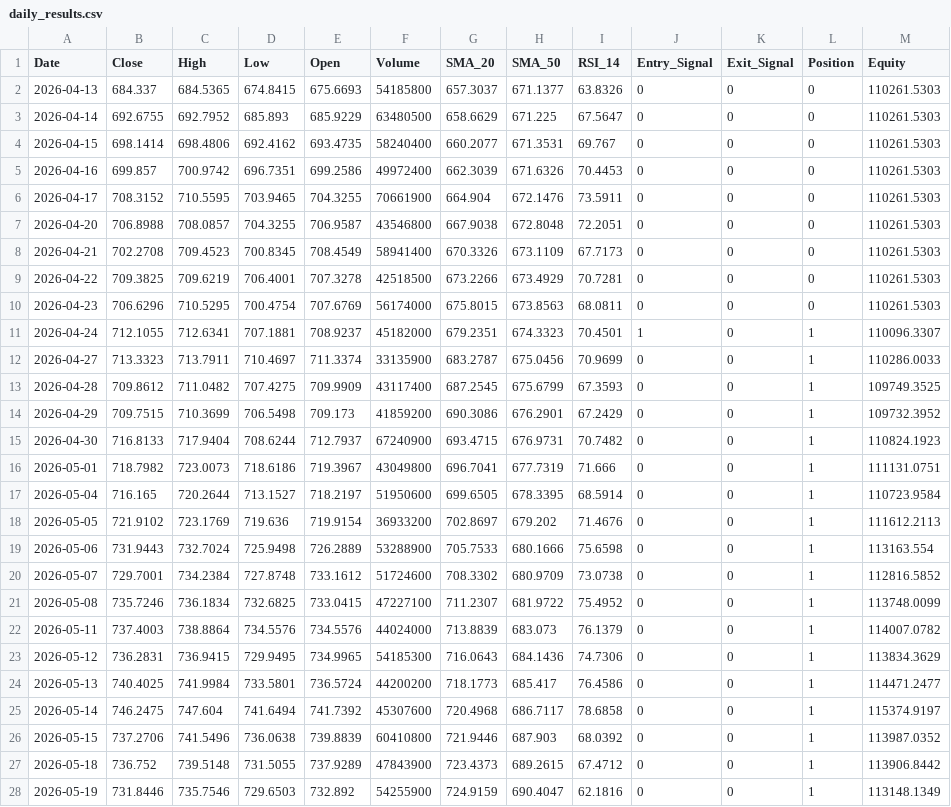
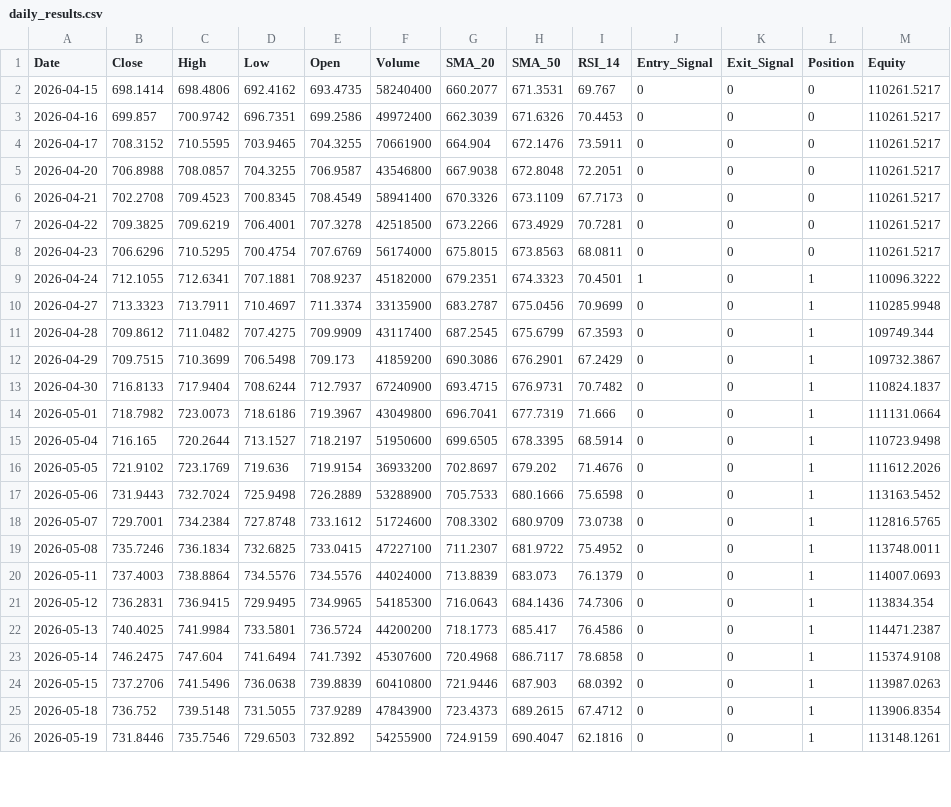
Before and after one commit to JacobcobLee/Project_Moneysense, a CSV file: daily_results.csv, drawn as a sheet; only a part is shown; the diff covers the shown part only.

```diff
--- a/daily_results.csv
+++ b/daily_results.csv
@@ -1,28 +1,26 @@
 Date,Close,High,Low,Open,Volume,SMA_20,SMA_50,RSI_14,Entry_Signal,Exit_Signal,Position,Equity
-2026-04-13,684.337,684.5365,674.8415,675.6693,54185800,657.3037,671.1377,63.8326,0,0,0,110261.5303
-2026-04-14,692.6755,692.7952,685.893,685.9229,63480500,658.6629,671.225,67.5647,0,0,0,110261.5303
-2026-04-15,698.1414,698.4806,692.4162,693.4735,58240400,660.2077,671.3531,69.767,0,0,0,110261.5303
-2026-04-16,699.857,700.9742,696.7351,699.2586,49972400,662.3039,671.6326,70.4453,0,0,0,110261.5303
-2026-04-17,708.3152,710.5595,703.9465,704.3255,70661900,664.904,672.1476,73.5911,0,0,0,110261.5303
-2026-04-20,706.8988,708.0857,704.3255,706.9587,43546800,667.9038,672.8048,72.2051,0,0,0,110261.5303
-2026-04-21,702.2708,709.4523,700.8345,708.4549,58941400,670.3326,673.1109,67.7173,0,0,0,110261.5303
-2026-04-22,709.3825,709.6219,706.4001,707.3278,42518500,673.2266,673.4929,70.7281,0,0,0,110261.5303
-2026-04-23,706.6296,710.5295,700.4754,707.6769,56174000,675.8015,673.8563,68.0811,0,0,0,110261.5303
-2026-04-24,712.1055,712.6341,707.1881,708.9237,45182000,679.2351,674.3323,70.4501,1,0,1,110096.3307
-2026-04-27,713.3323,713.7911,710.4697,711.3374,33135900,683.2787,675.0456,70.9699,0,0,1,110286.0033
-2026-04-28,709.8612,711.0482,707.4275,709.9909,43117400,687.2545,675.6799,67.3593,0,0,1,109749.3525
-2026-04-29,709.7515,710.3699,706.5498,709.173,41859200,690.3086,676.2901,67.2429,0,0,1,109732.3952
-2026-04-30,716.8133,717.9404,708.6244,712.7937,67240900,693.4715,676.9731,70.7482,0,0,1,110824.1923
-2026-05-01,718.7982,723.0073,718.6186,719.3967,43049800,696.7041,677.7319,71.666,0,0,1,111131.0751
-2026-05-04,716.165,720.2644,713.1527,718.2197,51950600,699.6505,678.3395,68.5914,0,0,1,110723.9584
-2026-05-05,721.9102,723.1769,719.636,719.9154,36933200,702.8697,679.202,71.4676,0,0,1,111612.2113
-2026-05-06,731.9443,732.7024,725.9498,726.2889,53288900,705.7533,680.1666,75.6598,0,0,1,113163.554
-2026-05-07,729.7001,734.2384,727.8748,733.1612,51724600,708.3302,680.9709,73.0738,0,0,1,112816.5852
-2026-05-08,735.7246,736.1834,732.6825,733.0415,47227100,711.2307,681.9722,75.4952,0,0,1,113748.0099
-2026-05-11,737.4003,738.8864,734.5576,734.5576,44024000,713.8839,683.073,76.1379,0,0,1,114007.0782
-2026-05-12,736.2831,736.9415,729.9495,734.9965,54185300,716.0643,684.1436,74.7306,0,0,1,113834.3629
-2026-05-13,740.4025,741.9984,733.5801,736.5724,44200200,718.1773,685.417,76.4586,0,0,1,114471.2477
-2026-05-14,746.2475,747.604,741.6494,741.7392,45307600,720.4968,686.7117,78.6858,0,0,1,115374.9197
-2026-05-15,737.2706,741.5496,736.0638,739.8839,60410800,721.9446,687.903,68.0392,0,0,1,113987.0352
-2026-05-18,736.752,739.5148,731.5055,737.9289,47843900,723.4373,689.2615,67.4712,0,0,1,113906.8442
-2026-05-19,731.8446,735.7546,729.6503,732.892,54255900,724.9159,690.4047,62.1816,0,0,1,113148.1349
+2026-04-15,698.1414,698.4806,692.4162,693.4735,58240400,660.2077,671.3531,69.767,0,0,0,110261.5217
+2026-04-16,699.857,700.9742,696.7351,699.2586,49972400,662.3039,671.6326,70.4453,0,0,0,110261.5217
+2026-04-17,708.3152,710.5595,703.9465,704.3255,70661900,664.904,672.1476,73.5911,0,0,0,110261.5217
+2026-04-20,706.8988,708.0857,704.3255,706.9587,43546800,667.9038,672.8048,72.2051,0,0,0,110261.5217
+2026-04-21,702.2708,709.4523,700.8345,708.4549,58941400,670.3326,673.1109,67.7173,0,0,0,110261.5217
+2026-04-22,709.3825,709.6219,706.4001,707.3278,42518500,673.2266,673.4929,70.7281,0,0,0,110261.5217
+2026-04-23,706.6296,710.5295,700.4754,707.6769,56174000,675.8015,673.8563,68.0811,0,0,0,110261.5217
+2026-04-24,712.1055,712.6341,707.1881,708.9237,45182000,679.2351,674.3323,70.4501,1,0,1,110096.3222
+2026-04-27,713.3323,713.7911,710.4697,711.3374,33135900,683.2787,675.0456,70.9699,0,0,1,110285.9948
+2026-04-28,709.8612,711.0482,707.4275,709.9909,43117400,687.2545,675.6799,67.3593,0,0,1,109749.344
+2026-04-29,709.7515,710.3699,706.5498,709.173,41859200,690.3086,676.2901,67.2429,0,0,1,109732.3867
+2026-04-30,716.8133,717.9404,708.6244,712.7937,67240900,693.4715,676.9731,70.7482,0,0,1,110824.1837
+2026-05-01,718.7982,723.0073,718.6186,719.3967,43049800,696.7041,677.7319,71.666,0,0,1,111131.0664
+2026-05-04,716.165,720.2644,713.1527,718.2197,51950600,699.6505,678.3395,68.5914,0,0,1,110723.9498
+2026-05-05,721.9102,723.1769,719.636,719.9154,36933200,702.8697,679.202,71.4676,0,0,1,111612.2026
+2026-05-06,731.9443,732.7024,725.9498,726.2889,53288900,705.7533,680.1666,75.6598,0,0,1,113163.5452
+2026-05-07,729.7001,734.2384,727.8748,733.1612,51724600,708.3302,680.9709,73.0738,0,0,1,112816.5765
+2026-05-08,735.7246,736.1834,732.6825,733.0415,47227100,711.2307,681.9722,75.4952,0,0,1,113748.0011
+2026-05-11,737.4003,738.8864,734.5576,734.5576,44024000,713.8839,683.073,76.1379,0,0,1,114007.0693
+2026-05-12,736.2831,736.9415,729.9495,734.9965,54185300,716.0643,684.1436,74.7306,0,0,1,113834.354
+2026-05-13,740.4025,741.9984,733.5801,736.5724,44200200,718.1773,685.417,76.4586,0,0,1,114471.2387
+2026-05-14,746.2475,747.604,741.6494,741.7392,45307600,720.4968,686.7117,78.6858,0,0,1,115374.9108
+2026-05-15,737.2706,741.5496,736.0638,739.8839,60410800,721.9446,687.903,68.0392,0,0,1,113987.0263
+2026-05-18,736.752,739.5148,731.5055,737.9289,47843900,723.4373,689.2615,67.4712,0,0,1,113906.8354
+2026-05-19,731.8446,735.7546,729.6503,732.892,54255900,724.9159,690.4047,62.1816,0,0,1,113148.1261
```
Also changed, not shown: 2 added rows and 33 edited cells elsewhere in this file, 2 other files.
